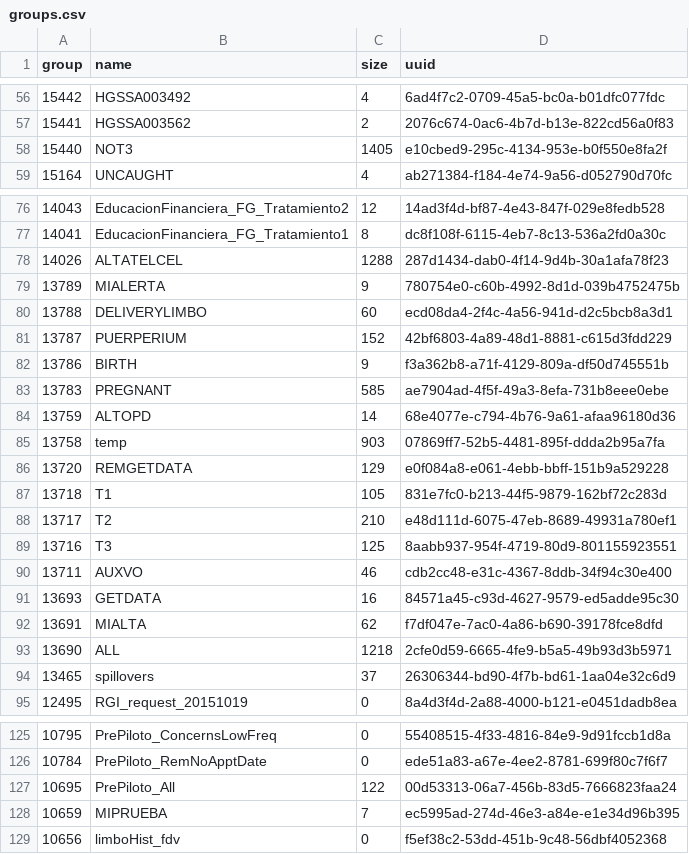
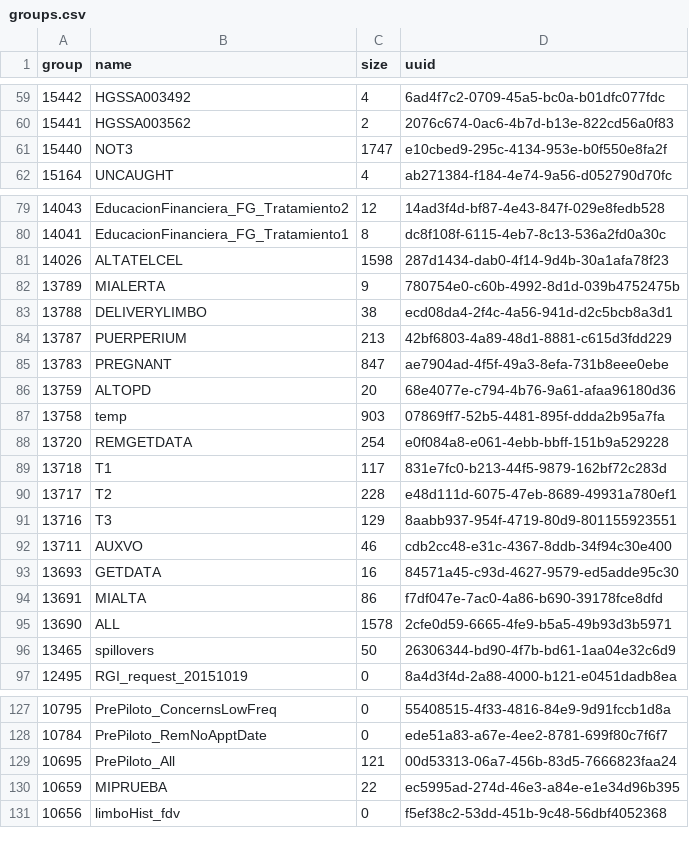
Before and after one commit to EduardoClark/DashboardProsperaDigital, a CSV file: data/groups.csv, drawn as a sheet; only a part is shown, gaps mark what is left out; the diff covers the shown part only.

```diff
--- a/data/groups.csv
+++ b/data/groups.csv
@@ -57,3 +60,3 @@ group,name,size,uuid
 15441,HGSSA003562,2,2076c674-0ac6-4b7d-b13e-822cd56a0f83
-15440,NOT3,1405,e10cbed9-295c-4134-953e-b0f550e8fa2f
+15440,NOT3,1747,e10cbed9-295c-4134-953e-b0f550e8fa2f
 15164,UNCAUGHT,4,ab271384-f184-4e74-9a56-d052790d70fc
@@ -77,19 +80,18 @@ group,name,size,uuid
 14041,EducacionFinanciera_FG_Tratamiento1,8,dc8f108f-6115-4eb7-8c13-536a2fd0a30c
-14026,ALTATELCEL,1288,287d1434-dab0-4f14-9d4b-30a1afa78f23
+14026,ALTATELCEL,1598,287d1434-dab0-4f14-9d4b-30a1afa78f23
 13789,MIALERTA,9,780754e0-c60b-4992-8d1d-039b4752475b
-13788,DELIVERYLIMBO,60,ecd08da4-2f4c-4a56-941d-d2c5bcb8a3d1
-13787,PUERPERIUM,152,42bf6803-4a89-48d1-8881-c615d3fdd229
-13786,BIRTH,9,f3a362b8-a71f-4129-809a-df50d745551b
-13783,PREGNANT,585,ae7904ad-4f5f-49a3-8efa-731b8eee0ebe
-13759,ALTOPD,14,68e4077e-c794-4b76-9a61-afaa96180d36
+13788,DELIVERYLIMBO,38,ecd08da4-2f4c-4a56-941d-d2c5bcb8a3d1
+13787,PUERPERIUM,213,42bf6803-4a89-48d1-8881-c615d3fdd229
+13783,PREGNANT,847,ae7904ad-4f5f-49a3-8efa-731b8eee0ebe
+13759,ALTOPD,20,68e4077e-c794-4b76-9a61-afaa96180d36
 13758,temp,903,07869ff7-52b5-4481-895f-ddda2b95a7fa
-13720,REMGETDATA,129,e0f084a8-e061-4ebb-bbff-151b9a529228
-13718,T1,105,831e7fc0-b213-44f5-9879-162bf72c283d
-13717,T2,210,e48d111d-6075-47eb-8689-49931a780ef1
-13716,T3,125,8aabb937-954f-4719-80d9-801155923551
+13720,REMGETDATA,254,e0f084a8-e061-4ebb-bbff-151b9a529228
+13718,T1,117,831e7fc0-b213-44f5-9879-162bf72c283d
+13717,T2,228,e48d111d-6075-47eb-8689-49931a780ef1
+13716,T3,129,8aabb937-954f-4719-80d9-801155923551
 13711,AUXVO,46,cdb2cc48-e31c-4367-8ddb-34f94c30e400
 13693,GETDATA,16,84571a45-c93d-4627-9579-ed5adde95c30
-13691,MIALTA,62,f7df047e-7ac0-4a86-b690-39178fce8dfd
-13690,ALL,1218,2cfe0d59-6665-4fe9-b5a5-49b93d3b5971
-13465,spillovers,37,26306344-bd90-4f7b-bd61-1aa04e32c6d9
+13691,MIALTA,86,f7df047e-7ac0-4a86-b690-39178fce8dfd
+13690,ALL,1578,2cfe0d59-6665-4fe9-b5a5-49b93d3b5971
+13465,spillovers,50,26306344-bd90-4f7b-bd61-1aa04e32c6d9
 12495,RGI_request_20151019,0,8a4d3f4d-2a88-4000-b121-e0451dadb8ea
@@ -126,4 +128,4 @@ group,name,size,uuid
 10784,PrePiloto_RemNoApptDate,0,ede51a83-a67e-4ee2-8781-699f80c7f6f7
-10695,PrePiloto_All,122,00d53313-06a7-456b-83d5-7666823faa24
-10659,MIPRUEBA,7,ec5995ad-274d-46e3-a84e-e1e34d96b395
+10695,PrePiloto_All,121,00d53313-06a7-456b-83d5-7666823faa24
+10659,MIPRUEBA,22,ec5995ad-274d-46e3-a84e-e1e34d96b395
 10656,limboHist_fdv,0,f5ef38c2-53dd-451b-9c48-56dbf4052368
```
Also changed, not shown: 3 added rows and 41 edited cells elsewhere in this file, data/fields.csv, 35 other files.
